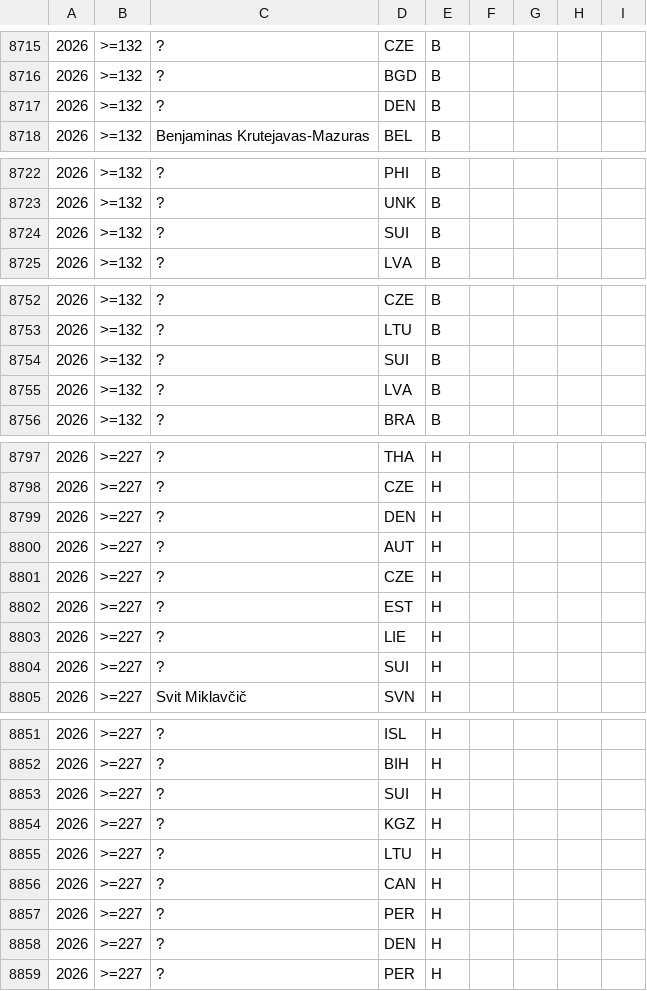
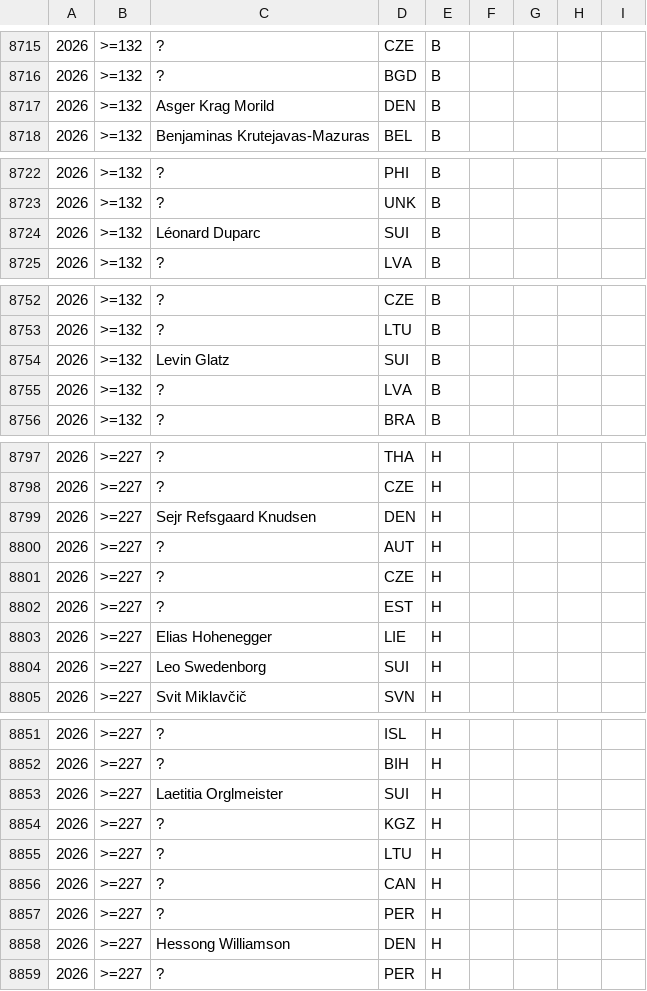
Before and after one commit to abeakkas/ipho-unofficial.org, a CSV file: search/participants.csv, drawn as a sheet; only a part is shown, gaps mark what is left out; the diff covers the shown part only.

```diff
--- a/search/participants.csv
+++ b/search/participants.csv
@@ -8716,3 +8716,3 @@
 2026,>=132,?,BGD,B,,,,
-2026,>=132,?,DEN,B,,,,
+2026,>=132,Asger Krag Morild,DEN,B,,,,
 2026,>=132,Benjaminas Krutejavas-Mazuras,BEL,B,,,,
@@ -8723,3 +8723,3 @@
 2026,>=132,?,UNK,B,,,,
-2026,>=132,?,SUI,B,,,,
+2026,>=132,Léonard Duparc,SUI,B,,,,
 2026,>=132,?,LVA,B,,,,
@@ -8753,3 +8753,3 @@
 2026,>=132,?,LTU,B,,,,
-2026,>=132,?,SUI,B,,,,
+2026,>=132,Levin Glatz,SUI,B,,,,
 2026,>=132,?,LVA,B,,,,
@@ -8798,3 +8798,3 @@
 2026,>=227,?,CZE,H,,,,
-2026,>=227,?,DEN,H,,,,
+2026,>=227,Sejr Refsgaard Knudsen,DEN,H,,,,
 2026,>=227,?,AUT,H,,,,
@@ -8802,4 +8802,4 @@
 2026,>=227,?,EST,H,,,,
-2026,>=227,?,LIE,H,,,,
-2026,>=227,?,SUI,H,,,,
+2026,>=227,Elias Hohenegger,LIE,H,,,,
+2026,>=227,Leo Swedenborg,SUI,H,,,,
 2026,>=227,Svit Miklavčič,SVN,H,,,,
@@ -8852,3 +8852,3 @@
 2026,>=227,?,BIH,H,,,,
-2026,>=227,?,SUI,H,,,,
+2026,>=227,Laetitia Orglmeister,SUI,H,,,,
 2026,>=227,?,KGZ,H,,,,
@@ -8857,3 +8857,3 @@
 2026,>=227,?,PER,H,,,,
-2026,>=227,?,DEN,H,,,,
+2026,>=227,Hessong Williamson,DEN,H,,,,
 2026,>=227,?,PER,H,,,,
```
Also changed, not shown: 1 edited cell elsewhere in this file, src/database/participants.csv, 4 other files.
